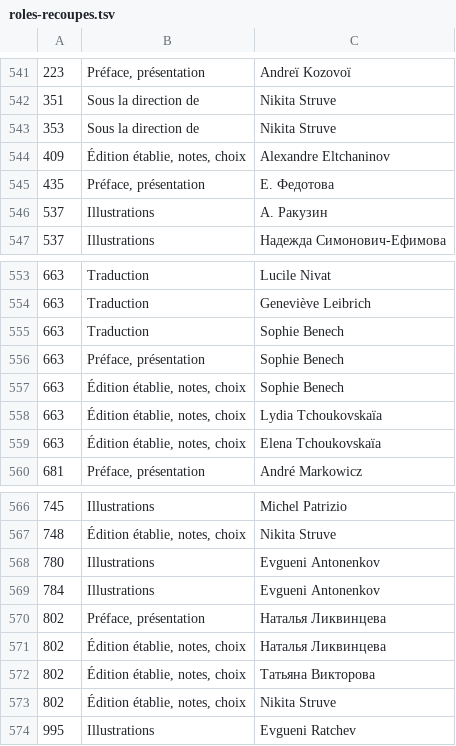
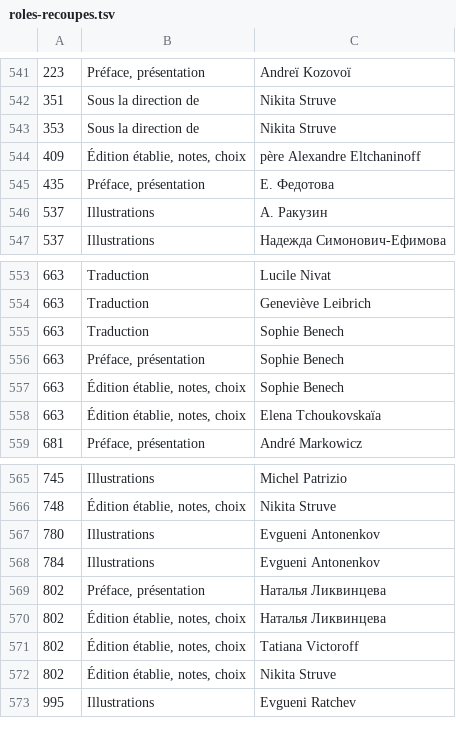
Before and after one commit to andrerakovitch-byte/editeurs-reunis, a TSV file: plugin/er-bascule/donnees/roles-recoupes.tsv, drawn as a sheet; only a part is shown, gaps mark what is left out.

```diff
--- a/plugin/er-bascule/donnees/roles-recoupes.tsv
+++ b/plugin/er-bascule/donnees/roles-recoupes.tsv
@@ -543,3 +543,3 @@
 353	Sous la direction de	Nikita Struve
-409	Édition établie, notes, choix	Alexandre Eltchaninov
+409	Édition établie, notes, choix	père Alexandre Eltchaninoff
 435	Préface, présentation	Е. Федотова
@@ -557,3 +557,2 @@
 663	Édition établie, notes, choix	Sophie Benech
-663	Édition établie, notes, choix	Lydia Tchoukovskaïa
 663	Édition établie, notes, choix	Elena Tchoukovskaïa
@@ -571,3 +570,3 @@
 802	Édition établie, notes, choix	Наталья Ликвинцева
-802	Édition établie, notes, choix	Татьяна Викторова
+802	Édition établie, notes, choix	Tatiana Victoroff
 802	Édition établie, notes, choix	Nikita Struve
```
Also changed, not shown: plugin/er-bascule/donnees/corrections-fiches.tsv.
